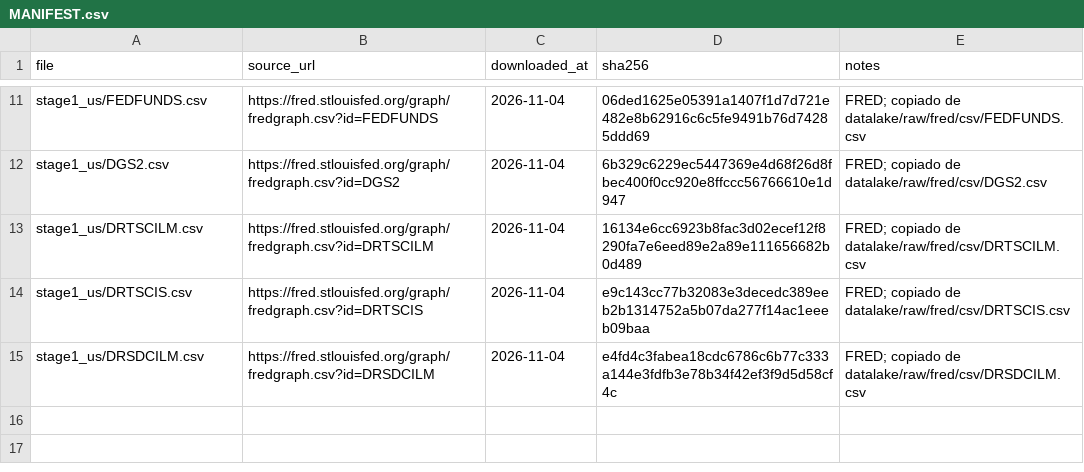
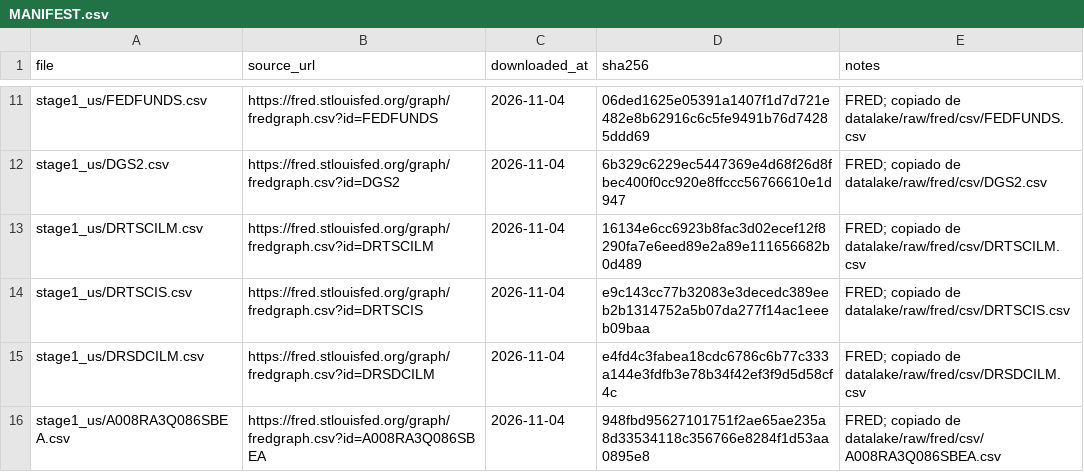
Before and after one commit to alopezlamata-glitch/research-desk, a CSV file: papers/p01-liquidity/data/raw/MANIFEST.csv, drawn as a sheet; only a part is shown, gaps mark what is left out.

```diff
--- a/papers/p01-liquidity/data/raw/MANIFEST.csv
+++ b/papers/p01-liquidity/data/raw/MANIFEST.csv
@@ -15 +15,2 @@ stage1_us/DRTSCIS.csv,https://fred.stlouisfed.org/graph/fredgraph.csv?id=DRTSCIS
 stage1_us/DRSDCILM.csv,https://fred.stlouisfed.org/graph/fredgraph.csv?id=DRSDCILM,2026-11-04,e4fd4c3fabea18cdc6786c6b77c333a144e3fdfb3e78b34f42ef3f9d5d58cf4c,FRED; copiado de datalake/raw/fred/csv/DRSDCILM.csv
+stage1_us/A008RA3Q086SBEA.csv,https://fred.stlouisfed.org/graph/fredgraph.csv?id=A008RA3Q086SBEA,2026-11-04,948fbd95627101751f2ae65ae235a8d33534118c356766e8284f1d53aa0895e8,FRED; copiado de datalake/raw/fred/csv/A008RA3Q086SBEA.csv
```
Also changed, not shown: datalake/MANIFEST.csv, papers/p01-liquidity/data/clean/coverage.csv, 9 other files.
